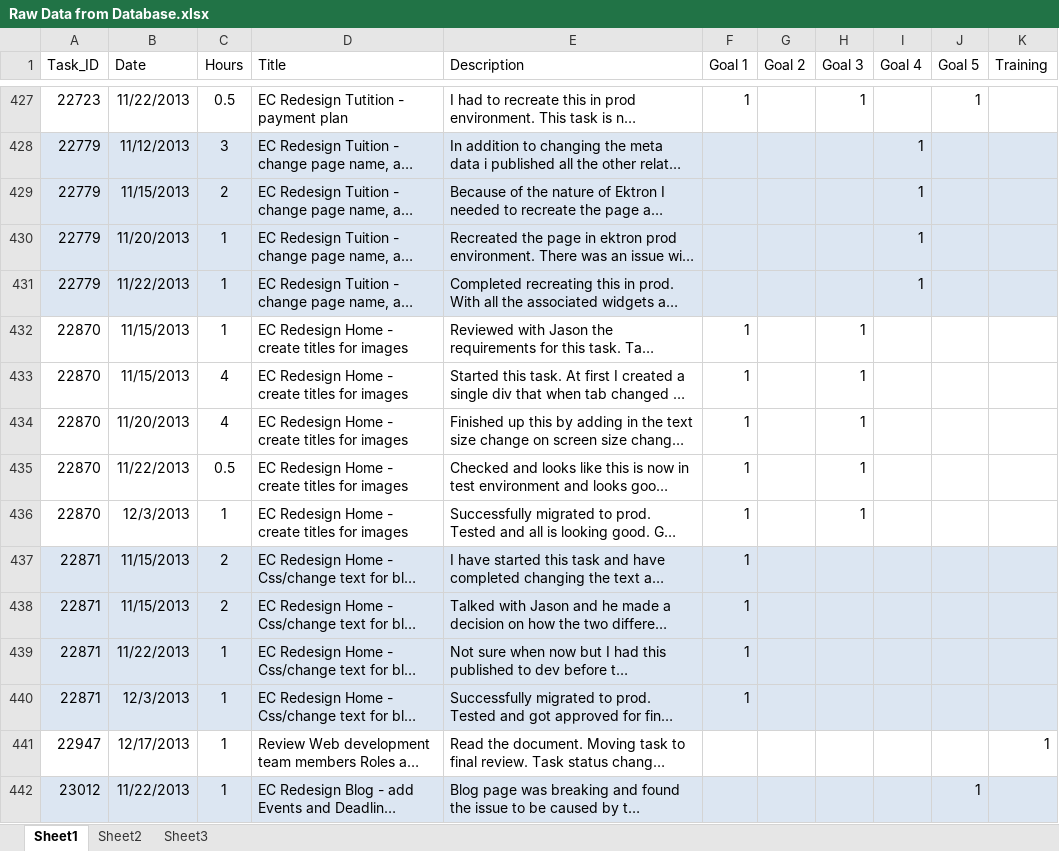
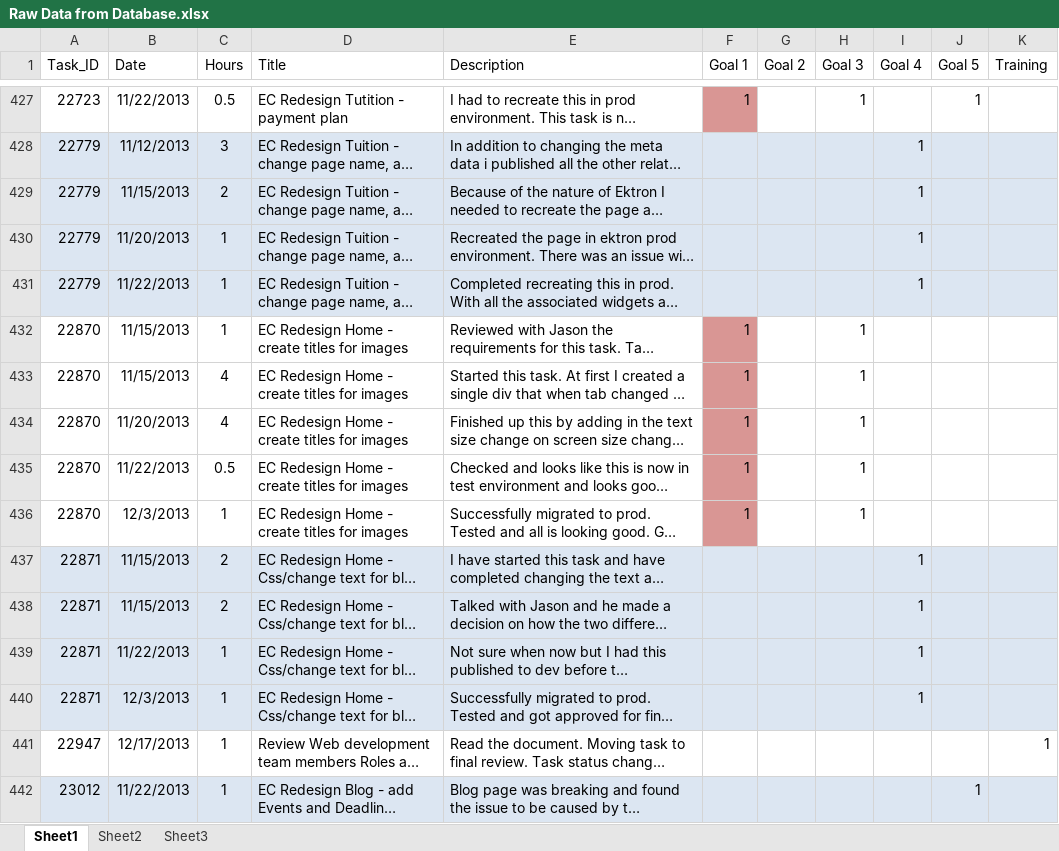
Before and after one commit to zithrandmir/sparkle, an Excel workbook: Extended Campuses/Self Appraisals/2014/Raw Data from Database.xlsx, sheet Sheet1, drawn as a sheet; only a part is shown, gaps mark what is left out; long unchanged cells end in …; values as stored, in another font and other column widths than the file's, no borders; conditional formats and table styles not drawn; the diff covers the shown part only; the diff names each change by its address in the sheet, - before the commit and + after, or states it on an @@ line.

```diff
--- a/Extended Campuses/Self Appraisals/2014/Raw Data from Database.xlsx (sheet Sheet1)
+++ b/Extended Campuses/Self Appraisals/2014/Raw Data from Database.xlsx (sheet Sheet1)
-F427 fill: none
+F427 fill: #D99694
-F432:F436 fill: none
+F432:F436 fill: #D99694
-F437:F440 (Goal 1): 1
+F437:F440 (Goal 1): (empty)
-I437:I440 (Goal 4): (empty)
+I437:I440 (Goal 4): 1
```
Also changed, not shown: 90 edited cells and cell formats elsewhere in this sheet.
